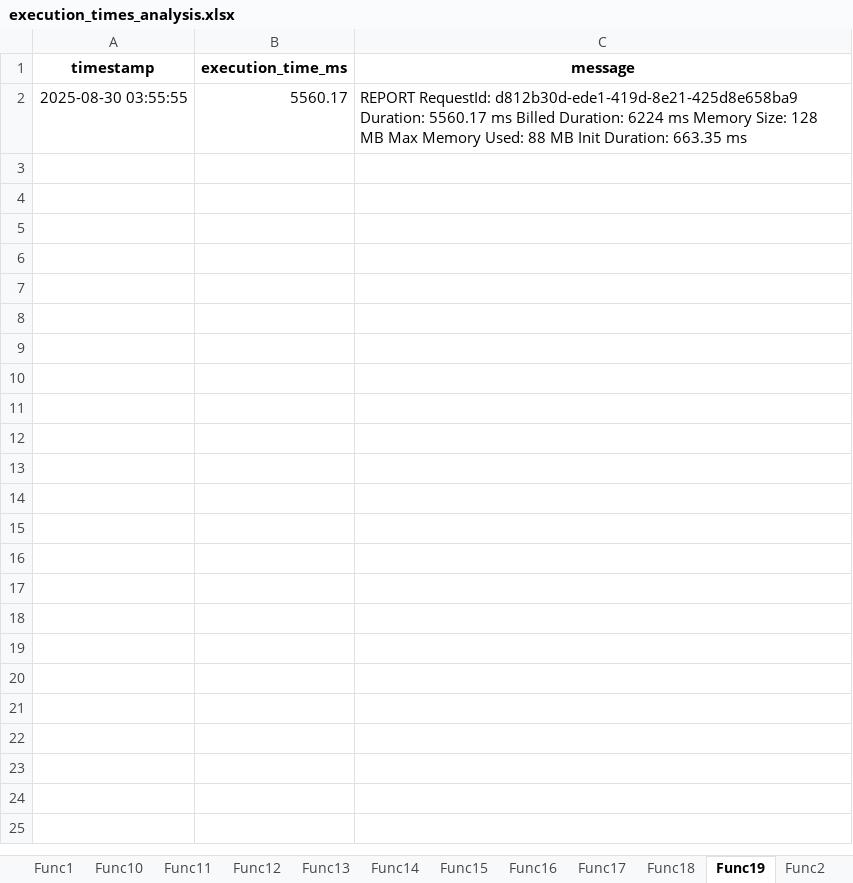
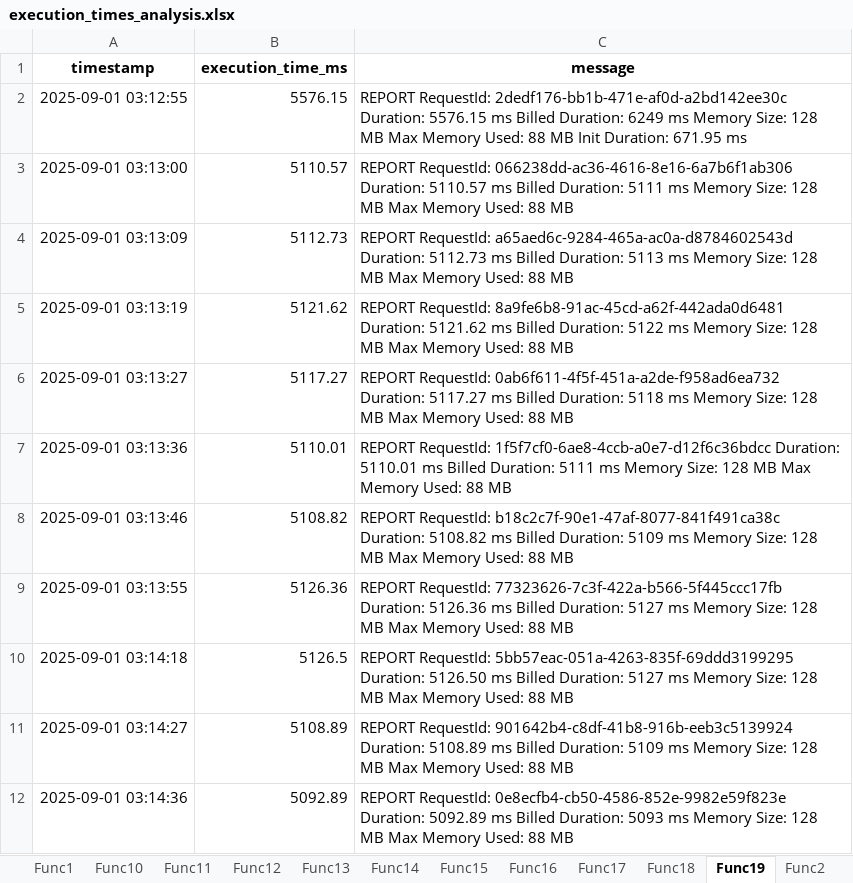
Before and after one commit to Nivekiba/testunum, an Excel workbook: execution_times_analysis.xlsx, sheet Func19, drawn as a sheet; values as stored, in another font and other column widths than the file's, no borders; removed rows and columns are numbered as before the commit, all else as after; the diff names each change by its address in the sheet, - before the commit and + after, or states it on an @@ line.

```diff
--- a/execution_times_analysis.xlsx (sheet Func19)
+++ b/execution_times_analysis.xlsx (sheet Func19)
-row 2: 2025-08-30 03:55:55 | 5560.17 | REPORT RequestId: d812b30d-ede1-419d-8e21-425d8e658ba9 Duration: 5560.17 ms Billed Duration: 6224 ms Memory Size: 128 MB Max Memory Used: 88 MB Init Duration: 663.35 ms
+row 2: 2025-09-01 03:12:55 | 5576.15 | REPORT RequestId: 2dedf176-bb1b-471e-af0d-a2bd142ee30c Duration: 5576.15 ms Billed Duration: 6249 ms Memory Size: 128 MB Max Memory Used: 88 MB Init Duration: 671.95 ms
+row 3: 2025-09-01 03:13:00 | 5110.57 | REPORT RequestId: 066238dd-ac36-4616-8e16-6a7b6f1ab306 Duration: 5110.57 ms Billed Duration: 5111 ms Memory Size: 128 MB Max Memory Used: 88 MB
+row 4: 2025-09-01 03:13:09 | 5112.73 | REPORT RequestId: a65aed6c-9284-465a-ac0a-d8784602543d Duration: 5112.73 ms Billed Duration: 5113 ms Memory Size: 128 MB Max Memory Used: 88 MB
+row 5: 2025-09-01 03:13:19 | 5121.62 | REPORT RequestId: 8a9fe6b8-91ac-45cd-a62f-442ada0d6481 Duration: 5121.62 ms Billed Duration: 5122 ms Memory Size: 128 MB Max Memory Used: 88 MB
+row 6: 2025-09-01 03:13:27 | 5117.27 | REPORT RequestId: 0ab6f611-4f5f-451a-a2de-f958ad6ea732 Duration: 5117.27 ms Billed Duration: 5118 ms Memory Size: 128 MB Max Memory Used: 88 MB
+row 7: 2025-09-01 03:13:36 | 5110.01 | REPORT RequestId: 1f5f7cf0-6ae8-4ccb-a0e7-d12f6c36bdcc Duration: 5110.01 ms Billed Duration: 5111 ms Memory Size: 128 MB Max Memory Used: 88 MB
+row 8: 2025-09-01 03:13:46 | 5108.82 | REPORT RequestId: b18c2c7f-90e1-47af-8077-841f491ca38c Duration: 5108.82 ms Billed Duration: 5109 ms Memory Size: 128 MB Max Memory Used: 88 MB
+row 9: 2025-09-01 03:13:55 | 5126.36 | REPORT RequestId: 77323626-7c3f-422a-b566-5f445ccc17fb Duration: 5126.36 ms Billed Duration: 5127 ms Memory Size: 128 MB Max Memory Used: 88 MB
+row 10: 2025-09-01 03:14:18 | 5126.5 | REPORT RequestId: 5bb57eac-051a-4263-835f-69ddd3199295 Duration: 5126.50 ms Billed Duration: 5127 ms Memory Size: 128 MB Max Memory Used: 88 MB
+row 11: 2025-09-01 03:14:27 | 5108.89 | REPORT RequestId: 901642b4-c8df-41b8-916b-eeb3c5139924 Duration: 5108.89 ms Billed Duration: 5109 ms Memory Size: 128 MB Max Memory Used: 88 MB
+row 12: 2025-09-01 03:14:36 | 5092.89 | REPORT RequestId: 0e8ecfb4-cb50-4586-852e-9982e59f823e Duration: 5092.89 ms Billed Duration: 5093 ms Memory Size: 128 MB Max Memory Used: 88 MB
```
Also changed, not shown: sheet Summary, sheet Func10, sheet Func7, sheet Func11, sheet Func12, sheet Func17, 26 more sheets, 5 other files.
